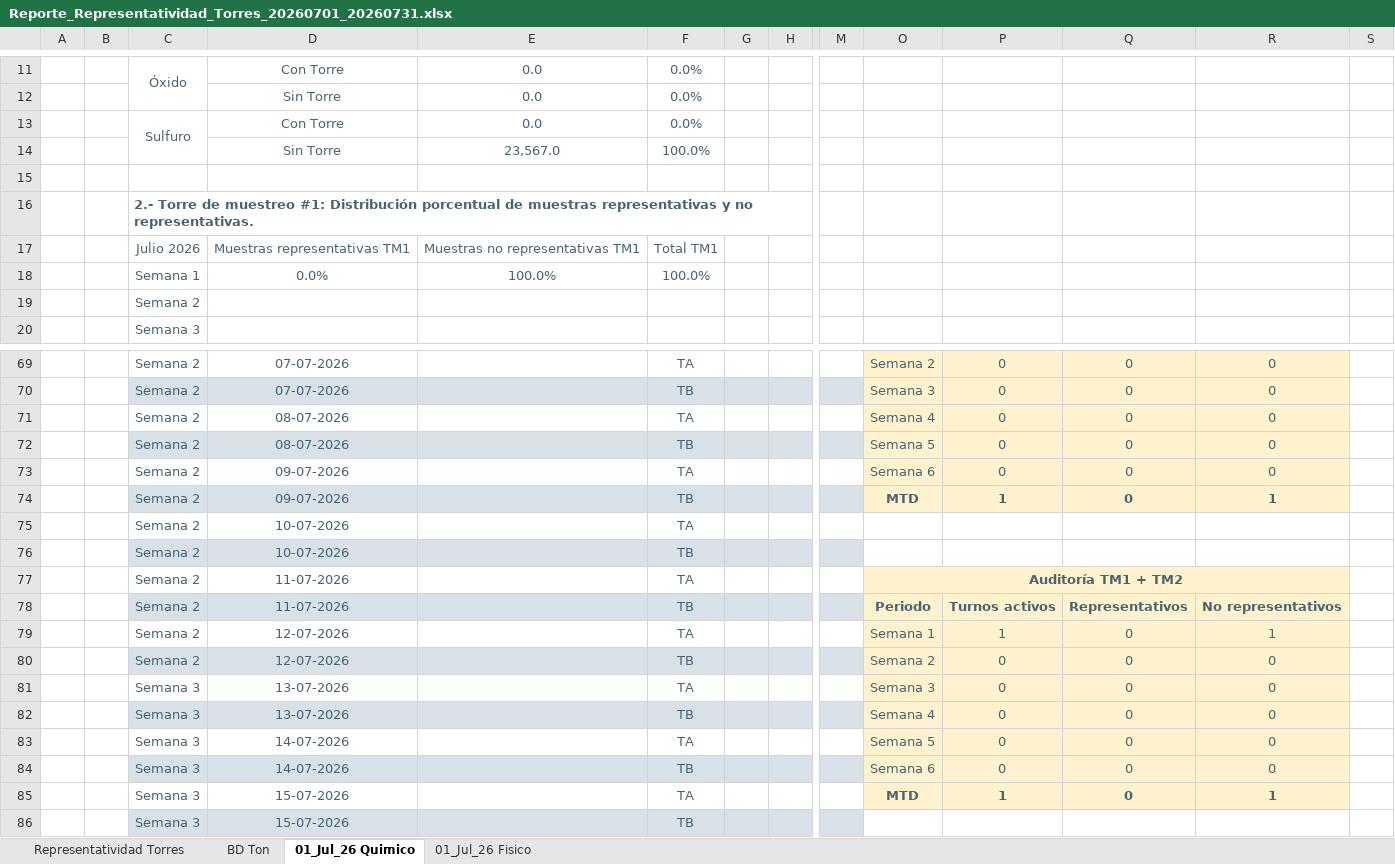
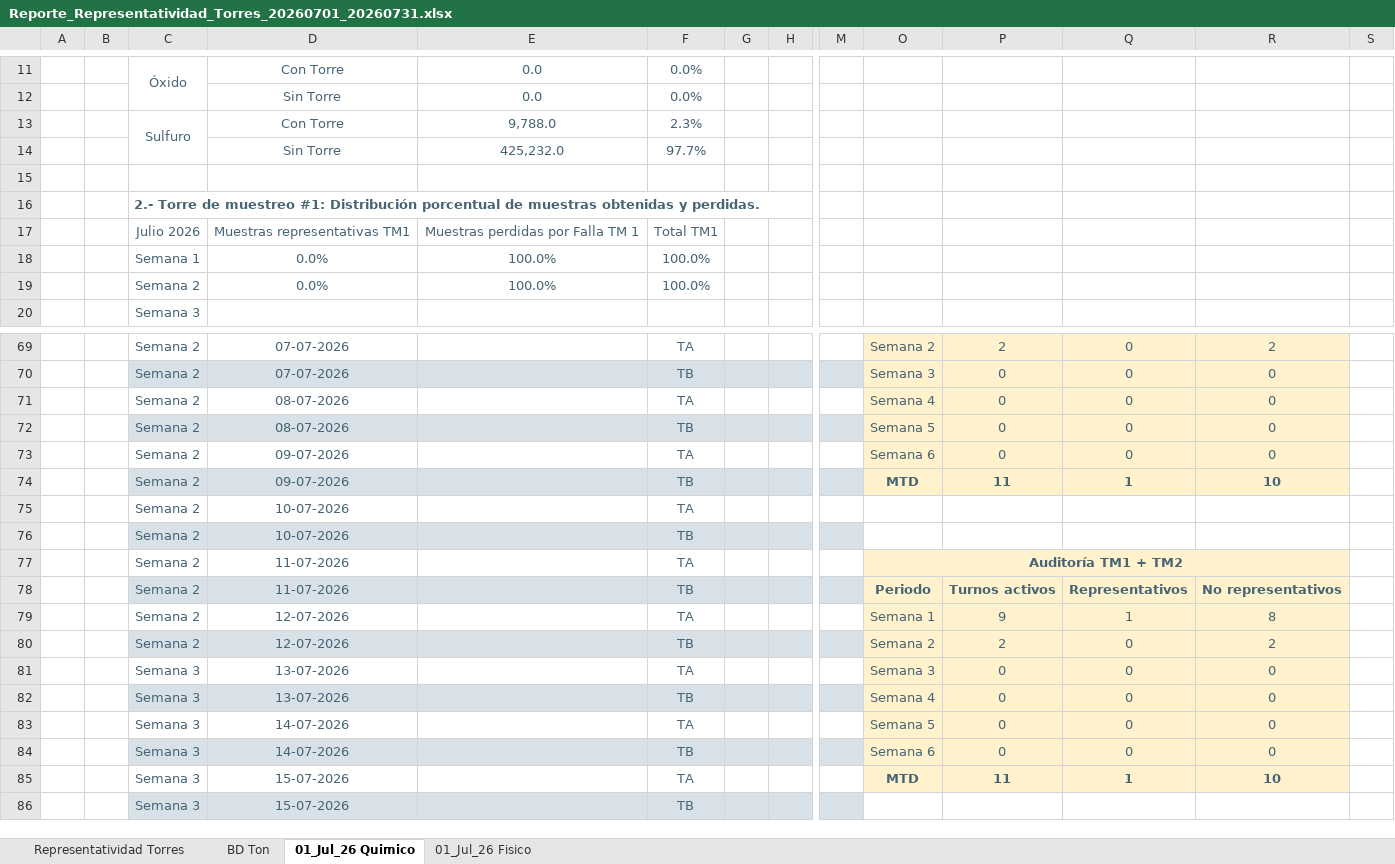
Before and after one commit to furetasimplex/DashReportabilidadSIIRUreta-, an Excel workbook: report_export/exports/Reporte_Representatividad_Torres_20260701_20260731.xlsx, sheet 01_Jul_26 Quimico, drawn as a sheet; only a part is shown, gaps mark what is left out; values as stored, in another font and other column widths than the file's, no borders; charts and pictures not drawn; removed rows and columns are numbered as before the commit, all else as after; rows hold the shown columns only; the diff covers the shown part only; the diff names each change by its address in the sheet, - before the commit and + after, or states it on an @@ line.

```diff
--- a/report_export/exports/Reporte_Representatividad_Torres_20260701_20260731.xlsx (sheet 01_Jul_26 Quimico)
+++ b/report_export/exports/Reporte_Representatividad_Torres_20260701_20260731.xlsx (sheet 01_Jul_26 Quimico)
-E13: 0.0
+E13: 9,788.0
-F13: 0.0%
+F13: 2.3%
-row 14:  |  |  | Sin Torre | 23,567.0 | 100.0%
+row 14:  |  |  | Sin Torre | 425,232.0 | 97.7%
-C16: …de muestras representativas y no representativas.
+C16: …de muestras obtenidas y perdidas.
-E17: Muestras no representativas TM1
+E17: Muestras perdidas por Falla TM 1
-row 19:  |  | Semana 2
+row 19:  |  | Semana 2 | 0.0% | 100.0% | 100.0%
-P69: 0
+P69: 2
-R69: 0
+R69: 2
-P74: 1
+P74: 11
-Q74: 0
+Q74: 1
-R74: 1
+R74: 10
-P79: 1
+P79: 9
-Q79: 0
+Q79: 1
-R79: 1
+R79: 8
-P80: 0
+P80: 2
-R80: 0
+R80: 2
-P85: 1
+P85: 11
-Q85: 0
+Q85: 1
-R85: 1
+R85: 10
```
Also changed, not shown: 11 added rows, 7 removed rows and 48 edited cells elsewhere in this sheet, sheet 01_Jul_26 Fisico, sheet BD Ton, sheet Representatividad Torres, hidden cells, charts or pictures, report_export/exports/Reporte_Representatividad_Torres_20260601_20260630.xlsx, 5 other files.
